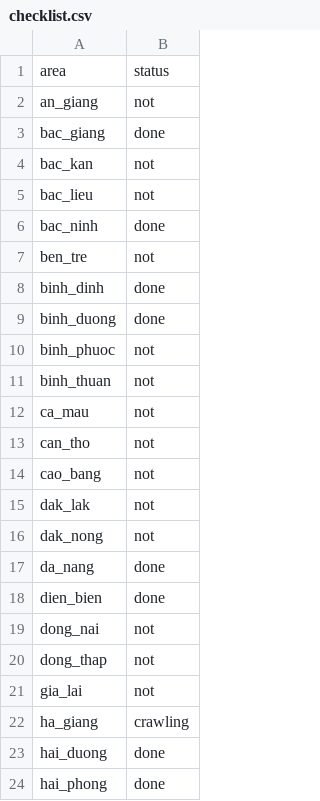
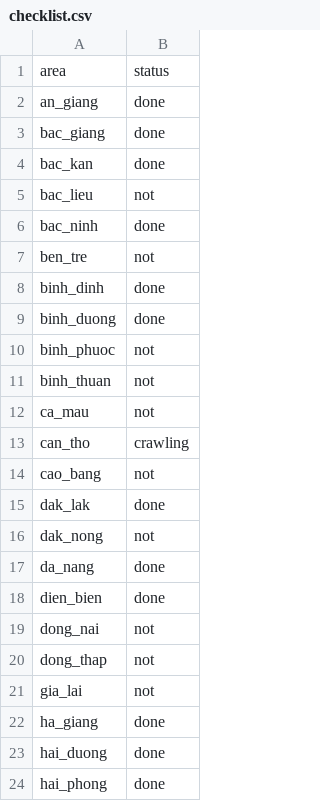
Before and after one commit to Lucifer-02/map-analyzer, a CSV file: checklist.csv, drawn as a sheet; only a part is shown.

```diff
--- a/checklist.csv
+++ b/checklist.csv
@@ -1,5 +1,5 @@
 area,status
-an_giang,not
+an_giang,done
 bac_giang,done
-bac_kan,not
+bac_kan,done
 bac_lieu,not
@@ -12,5 +12,5 @@ binh_thuan,not
 ca_mau,not
-can_tho,not
+can_tho,crawling
 cao_bang,not
-dak_lak,not
+dak_lak,done
 dak_nong,not
@@ -21,3 +21,3 @@ dong_thap,not
 gia_lai,not
-ha_giang,crawling
+ha_giang,done
 hai_duong,done
```
Also changed, not shown: 4 other files.
